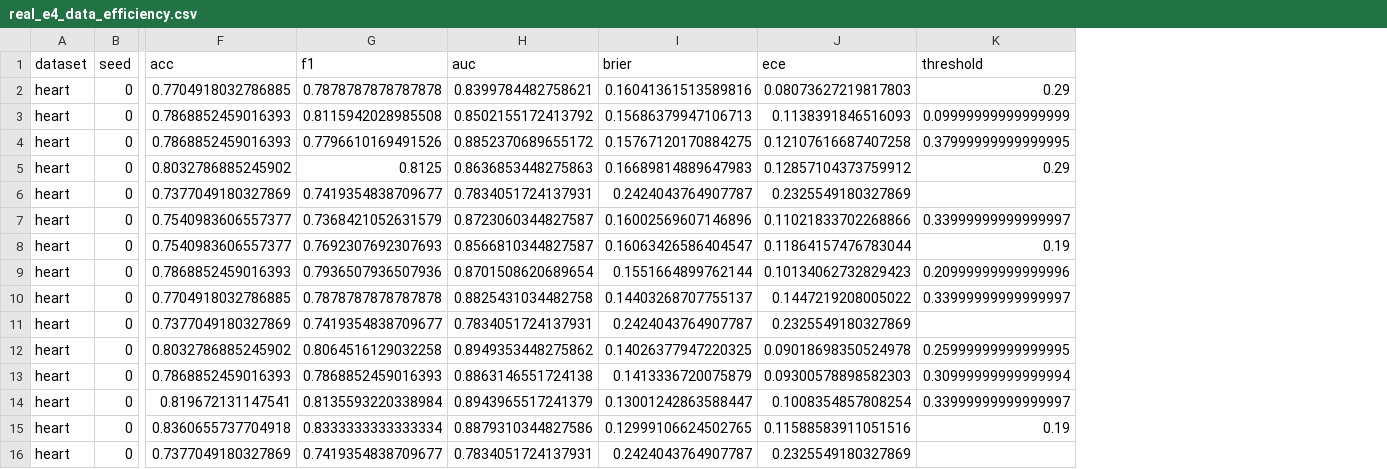
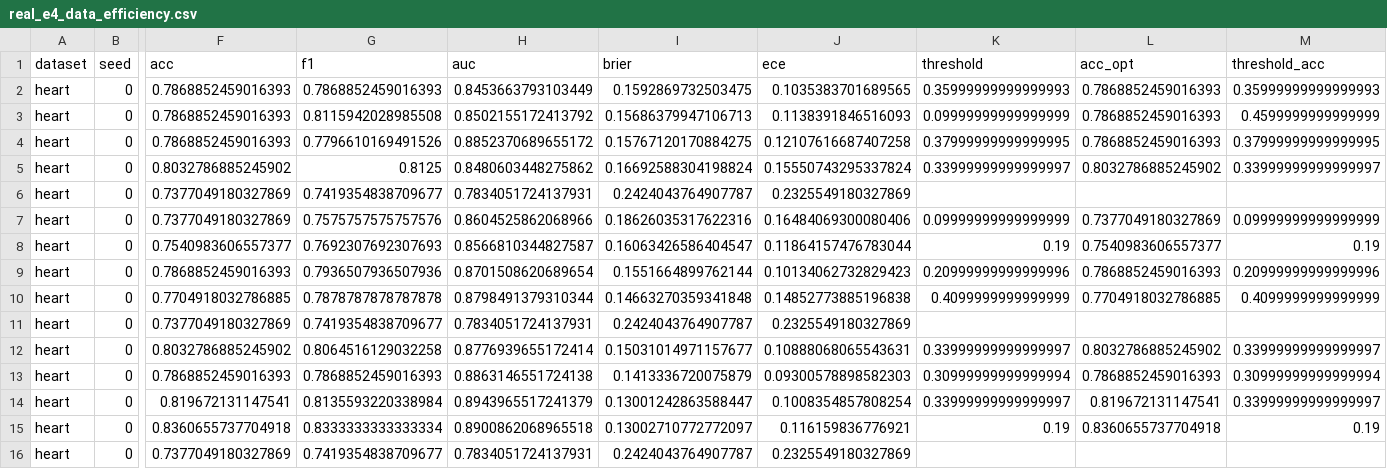
Before and after one commit to 9501893704rahul/expertsys, a CSV file: ns_expert/results/real_e4_data_efficiency.csv, drawn as a sheet; only a part is shown, gaps mark what is left out; the diff covers the shown part only; the diff names each change by its address in the sheet, - before the commit and + after, or states it on an @@ line.

```diff
--- a/ns_expert/results/real_e4_data_efficiency.csv
+++ b/ns_expert/results/real_e4_data_efficiency.csv
+column L (acc_opt), rows 2-15: 0.7868852459016393 | 0.7868852459016393 | 0.7868852459016393 | 0.8032786885245902 |  | 0.7377049180327869 | 0.7540983606557377 | 0.7868852459016393 | 0.7704918032786885 |  | 0.8032786885245902 | 0.7868852459016393 | 0.819672131147541 | 0.8360655737704918
+column M (threshold_acc), rows 2-15: 0.35999999999999993 | 0.4599999999999999 | 0.37999999999999995 | 0.33999999999999997 |  | 0.09999999999999999 | 0.19 | 0.20999999999999996 | 0.4099999999999999 |  | 0.33999999999999997 | 0.30999999999999994 | 0.33999999999999997 | 0.19
-F2 (acc): 0.7704918032786885
+F2 (acc): 0.7868852459016393
-G2 (f1): 0.7878787878787878
+G2 (f1): 0.7868852459016393
-H2 (auc): 0.8399784482758621
+H2 (auc): 0.8453663793103449
-I2 (brier): 0.16041361513589816
+I2 (brier): 0.1592869732503475
-J2 (ece): 0.08073627219817803
+J2 (ece): 0.1035383701689565
-K2 (threshold): 0.29
+K2 (threshold): 0.35999999999999993
-H5 (auc): 0.8636853448275863
+H5 (auc): 0.8480603448275862
-I5 (brier): 0.16689814889647983
+I5 (brier): 0.16692588304198824
-J5 (ece): 0.12857104373759912
+J5 (ece): 0.15550743295337824
-K5 (threshold): 0.29
+K5 (threshold): 0.33999999999999997
-F7 (acc): 0.7540983606557377
+F7 (acc): 0.7377049180327869
-G7 (f1): 0.7368421052631579
+G7 (f1): 0.7575757575757576
-H7 (auc): 0.8723060344827587
+H7 (auc): 0.8604525862068966
-I7 (brier): 0.16002569607146896
+I7 (brier): 0.18626035317622316
-J7 (ece): 0.11021833702268866
+J7 (ece): 0.16484069300080406
-K7 (threshold): 0.33999999999999997
+K7 (threshold): 0.09999999999999999
-H10 (auc): 0.8825431034482758
+H10 (auc): 0.8798491379310344
-I10 (brier): 0.14403268707755137
+I10 (brier): 0.14663270359341848
-J10 (ece): 0.1447219208005022
+J10 (ece): 0.14852773885196838
-K10 (threshold): 0.33999999999999997
+K10 (threshold): 0.4099999999999999
-H12 (auc): 0.8949353448275862
+H12 (auc): 0.8776939655172414
-I12 (brier): 0.14026377947220325
+I12 (brier): 0.15031014971157677
-J12 (ece): 0.09018698350524978
+J12 (ece): 0.10888068065543631
-K12 (threshold): 0.25999999999999995
+K12 (threshold): 0.33999999999999997
-H15 (auc): 0.8879310344827586
+H15 (auc): 0.8900862068965518
-I15 (brier): 0.12999106624502765
+I15 (brier): 0.13002710772772097
-J15 (ece): 0.11588583911051516
+J15 (ece): 0.116159836776921
```
Also changed, not shown: 78 edited cells elsewhere in this file, ns_expert/results/e1_main.csv, ns_expert/results/e4_data_efficiency.csv, 37 other files.
